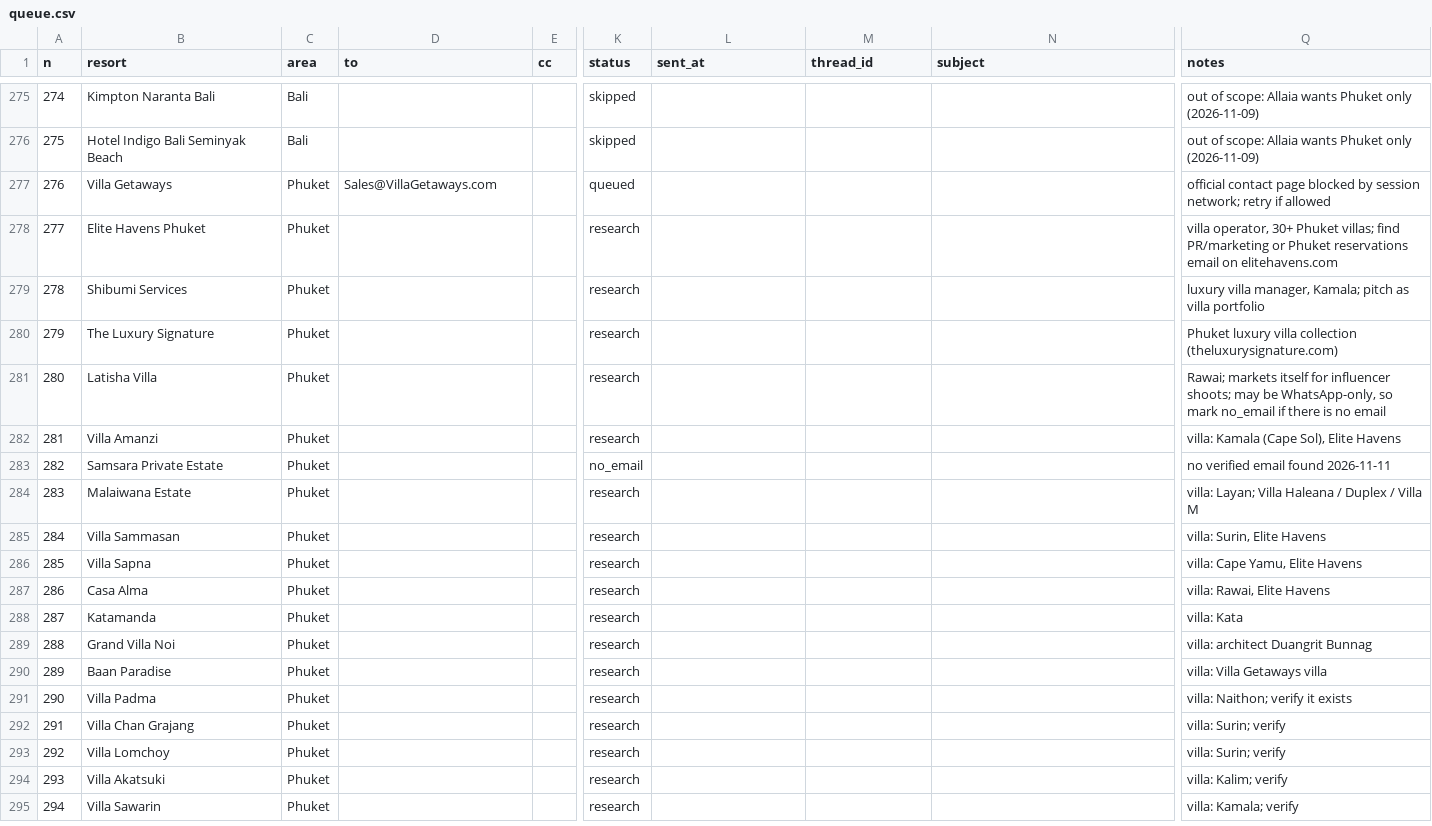
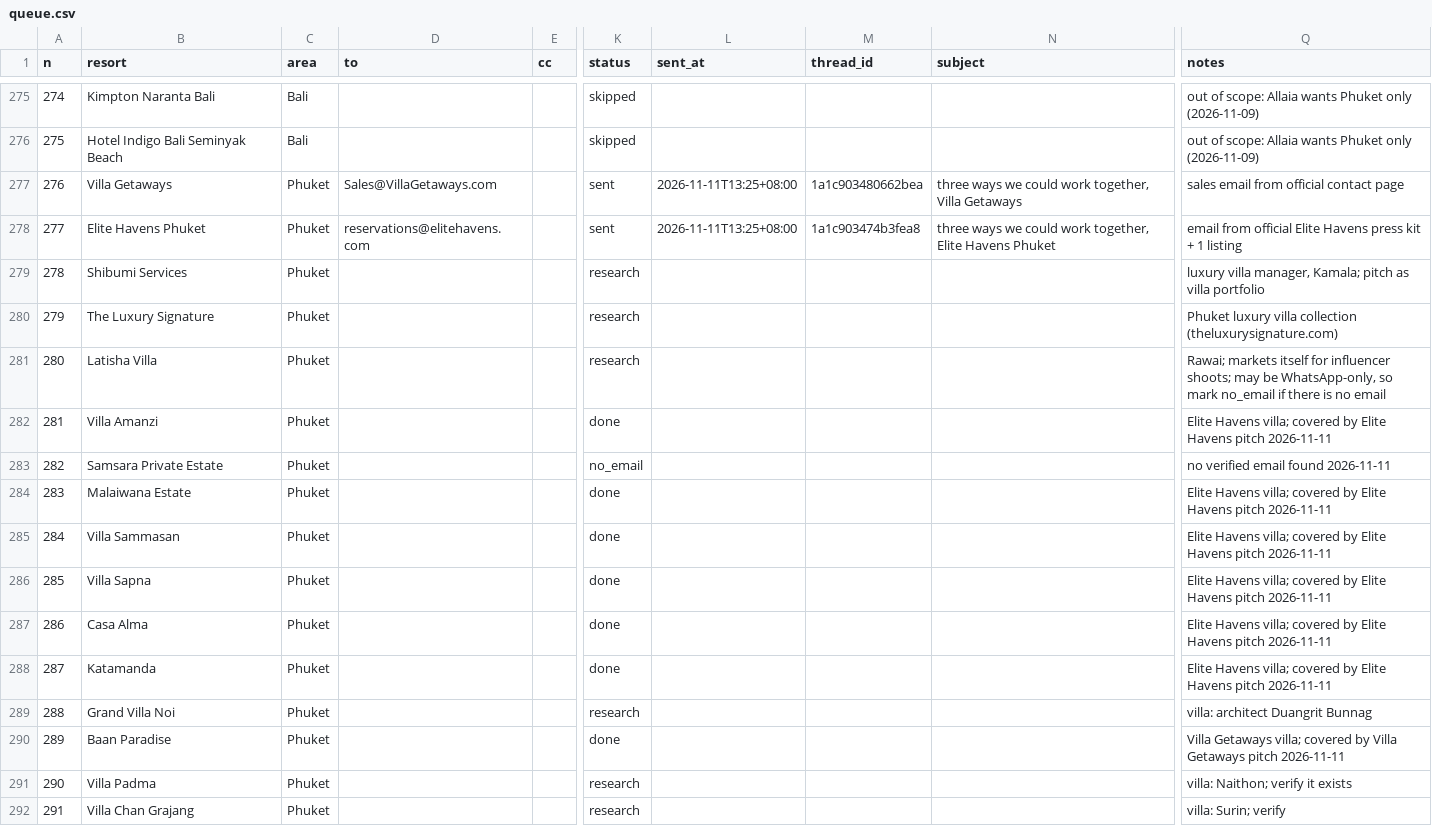
Before and after one commit to allaiaj/allaia-media, a CSV file: docs/outreach/queue.csv, drawn as a sheet; only a part is shown, gaps mark what is left out; the shorter side is filled out with more unchanged rows; the diff names each change by its address in the sheet, - before the commit and + after, or states it on an @@ line.

```diff
--- a/docs/outreach/queue.csv
+++ b/docs/outreach/queue.csv
-K277 (status): queued
+K277 (status): sent
-L277:L278 (sent_at): (empty)
+L277:L278 (sent_at): 2026-11-11T13:25+08:00
-M277 (thread_id): (empty)
+M277 (thread_id): 1a1c903480662bea
-N277 (subject): (empty)
+N277 (subject): three ways we could work together, Villa Getaways
-Q277 (notes): official contact page blocked by session network; retry if allowed
+Q277 (notes): sales email from official contact page
-D278 (to): (empty)
+D278 (to): reservations@elitehavens.com
-K278 (status): research
+K278 (status): sent
-M278 (thread_id): (empty)
+M278 (thread_id): 1a1c903474b3fea8
-N278 (subject): (empty)
+N278 (subject): three ways we could work together, Elite Havens Phuket
-Q278 (notes): villa operator, 30+ Phuket villas; find PR/marketing or Phuket reservations email on elitehavens.com
+Q278 (notes): email from official Elite Havens press kit + 1 listing
-K282 (status): research
+K282 (status): done
-Q282 (notes): villa: Kamala (Cape Sol), Elite Havens
+Q282 (notes): Elite Havens villa; covered by Elite Havens pitch 2026-11-11
-K284:K288 (status): research
+K284:K288 (status): done
-Q284 (notes): villa: Layan; Villa Haleana / Duplex / Villa M
+Q284 (notes): Elite Havens villa; covered by Elite Havens pitch 2026-11-11
-Q285 (notes): villa: Surin, Elite Havens
+Q285 (notes): Elite Havens villa; covered by Elite Havens pitch 2026-11-11
-Q286 (notes): villa: Cape Yamu, Elite Havens
+Q286 (notes): Elite Havens villa; covered by Elite Havens pitch 2026-11-11
-Q287 (notes): villa: Rawai, Elite Havens
+Q287 (notes): Elite Havens villa; covered by Elite Havens pitch 2026-11-11
-Q288 (notes): villa: Kata
+Q288 (notes): Elite Havens villa; covered by Elite Havens pitch 2026-11-11
-K290 (status): research
+K290 (status): done
-Q290 (notes): villa: Villa Getaways villa
+Q290 (notes): Villa Getaways villa; covered by Villa Getaways pitch 2026-11-11
```
